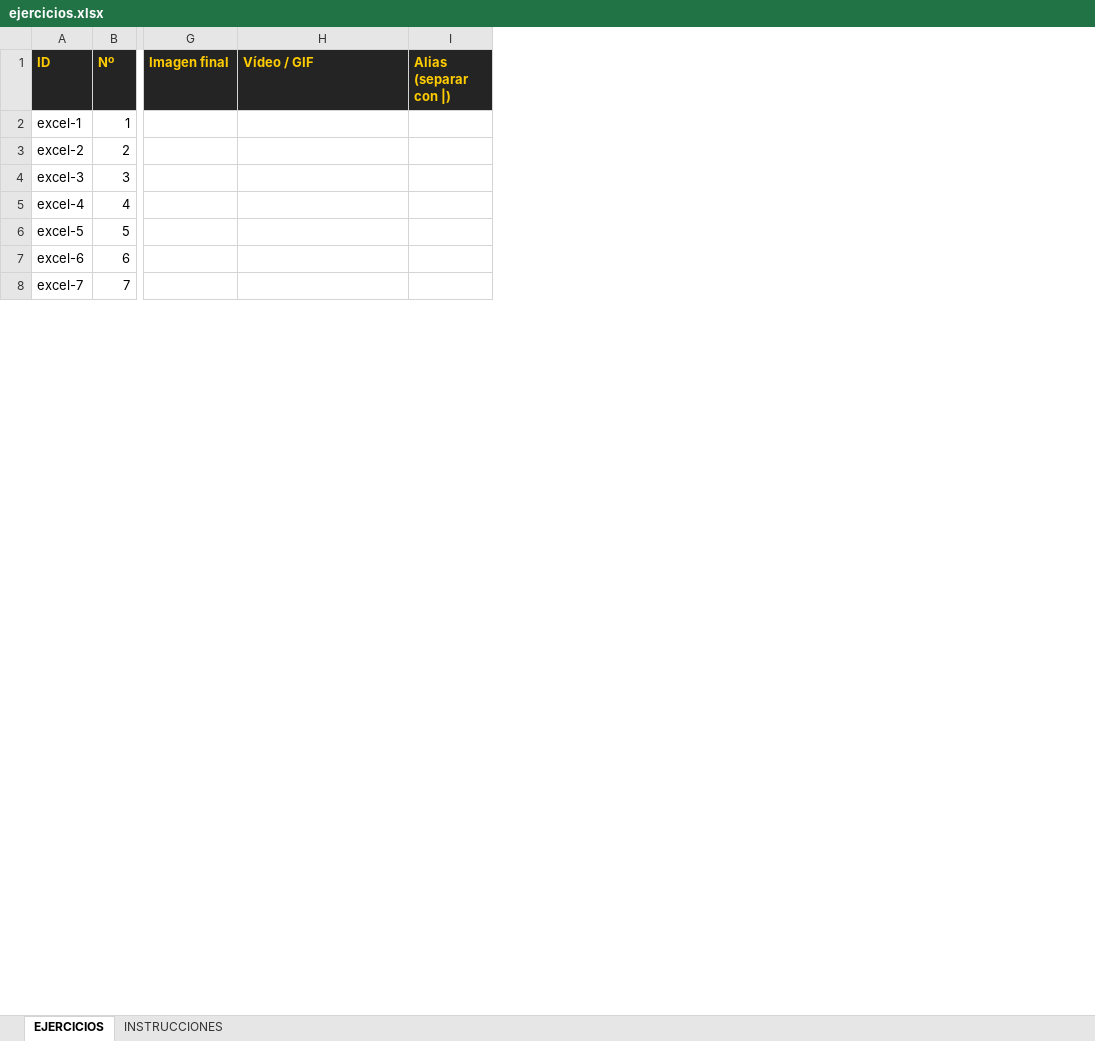
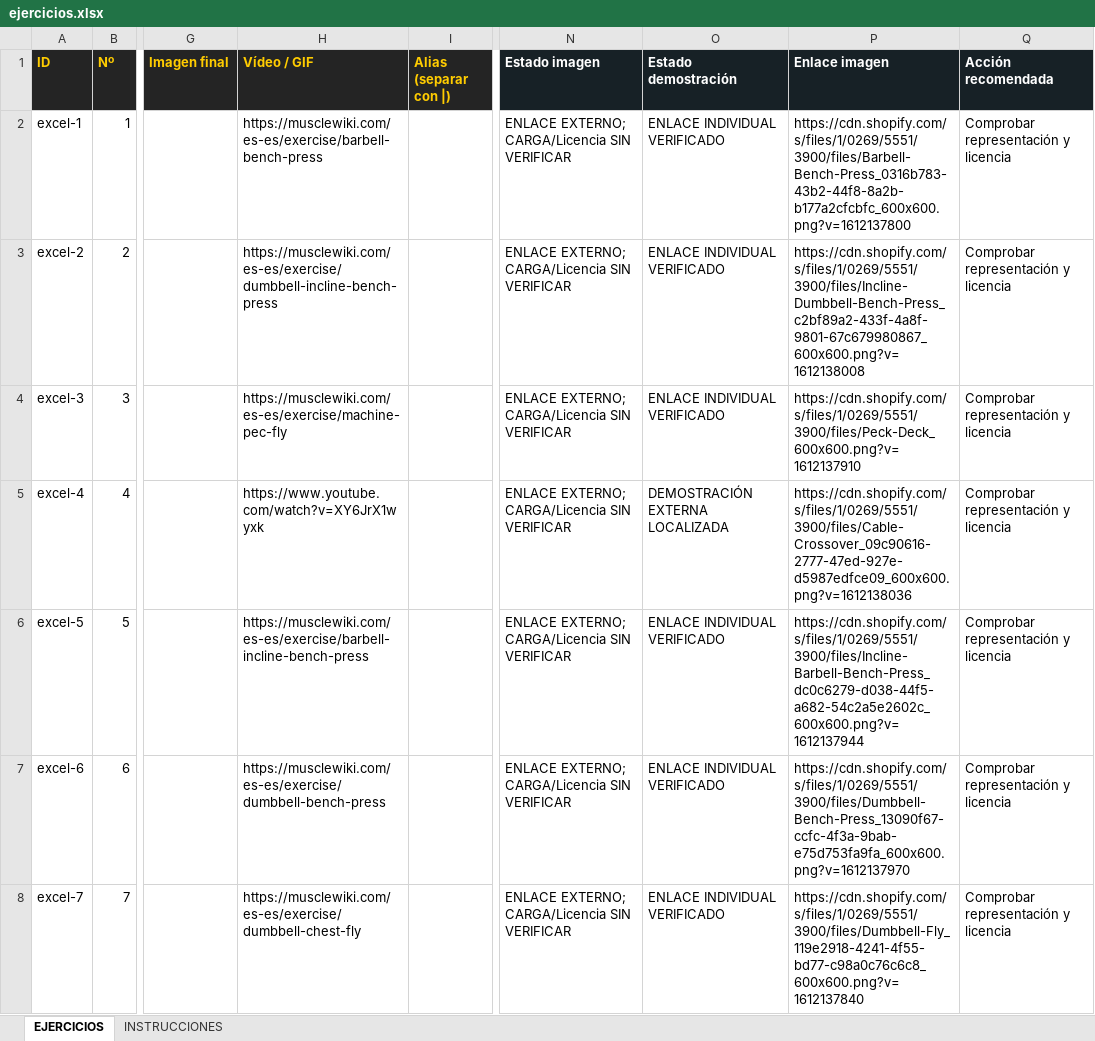
Before and after one commit to JMRB92/GYMLOG_pruebas, an Excel workbook: data/ejercicios.xlsx, sheet EJERCICIOS, drawn as a sheet; only a part is shown, gaps mark what is left out; values as stored, in another font and other column widths than the file's, no borders; the diff covers the shown part only; the diff names each change by its address in the sheet, - before the commit and + after, or states it on an @@ line.

```diff
--- a/data/ejercicios.xlsx (sheet EJERCICIOS)
+++ b/data/ejercicios.xlsx (sheet EJERCICIOS)
+column N (Estado imagen), rows 2-8: all ENLACE EXTERNO; CARGA/Licencia SIN VERIFICAR
+column O (Estado demostración), rows 2-8: ENLACE INDIVIDUAL VERIFICADO | ENLACE INDIVIDUAL VERIFICADO | ENLACE INDIVIDUAL VERIFICADO | DEMOSTRACIÓN EXTERNA LOCALIZADA | ENLACE INDIVIDUAL VERIFICADO | ENLACE INDIVIDUAL VERIFICADO | ENLACE INDIVIDUAL VERIFICADO
+column P (Enlace imagen), rows 2-8: https://cdn.shopify.com/s/files/1/0269/5551/3900/files/Barbell-Bench-Press_0316b783-43b2-44f8-8a2b-b177a2cfcbfc_600x600.png?v=1612137800 | https://cdn.shopify.com/s/files/1/0269/5551/3900/files/Incline-Dumbbell-Bench-Press_c2bf89a2-433f-4a8f-9801-67c679980867_600x600.png?v=1612138008 | https://cdn.shopify.com/s/files/1/0269/5551/3900/files/Peck-Deck_600x600.png?v=1612137910 | https://cdn.shopify.com/s/files/1/0269/5551/3900/files/Cable-Crossover_09c90616-2777-47ed-927e-d5987edfce09_600x600.png?v=1612138036 | https://cdn.shopify.com/s/files/1/0269/5551/3900/files/Incline-Barbell-Bench-Press_dc0c6279-d038-44f5-a682-54c2a5e2602c_600x600.png?v=1612137944 | https://cdn.shopify.com/s/files/1/0269/5551/3900/files/Dumbbell-Bench-Press_13090f67-ccfc-4f3a-9bab-e75d753fa9fa_600x600.png?v=1612137970 | https://cdn.shopify.com/s/files/1/0269/5551/3900/files/Dumbbell-Fly_119e2918-4241-4f55-bd77-c98a0c76c6c8_600x600.png?v=1612137840
+column Q (Acción recomendada), rows 2-8: all Comprobar representación y licencia
-H2 (Vídeo / GIF): (empty)
+H2 (Vídeo / GIF): https://musclewiki.com/es-es/exercise/barbell-bench-press
-H3 (Vídeo / GIF): (empty)
+H3 (Vídeo / GIF): https://musclewiki.com/es-es/exercise/dumbbell-incline-bench-press
-H4 (Vídeo / GIF): (empty)
+H4 (Vídeo / GIF): https://musclewiki.com/es-es/exercise/machine-pec-fly
-H5 (Vídeo / GIF): (empty)
+H5 (Vídeo / GIF): https://www.youtube.com/watch?v=XY6JrX1wyxk
-H6 (Vídeo / GIF): (empty)
+H6 (Vídeo / GIF): https://musclewiki.com/es-es/exercise/barbell-incline-bench-press
-H7 (Vídeo / GIF): (empty)
+H7 (Vídeo / GIF): https://musclewiki.com/es-es/exercise/dumbbell-bench-press
-H8 (Vídeo / GIF): (empty)
+H8 (Vídeo / GIF): https://musclewiki.com/es-es/exercise/dumbbell-chest-fly
```
Also changed, not shown: 253 edited cells elsewhere in this sheet, sheet INSTRUCCIONES, 15 other files.
